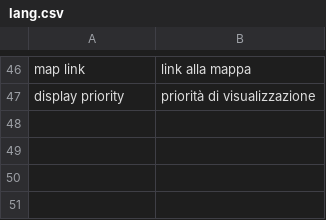
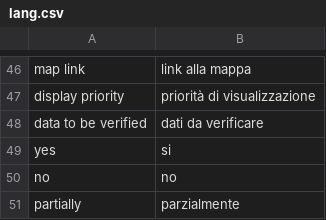
Before and after one commit to matteopic/openkis, a CSV file: extra/openkis/languages/it/lang.csv, drawn as a sheet; only a part is shown, gaps mark what is left out; the diff names each change by its address in the sheet, - before the commit and + after, or states it on an @@ line.

```diff
--- a/extra/openkis/languages/it/lang.csv
+++ b/extra/openkis/languages/it/lang.csv
+row 48: data to be verified | dati da verificare
+row 49: yes | si
+row 50: no | no
+row 51: partially | parzialmente
```
Also changed, not shown: 12 other files.
